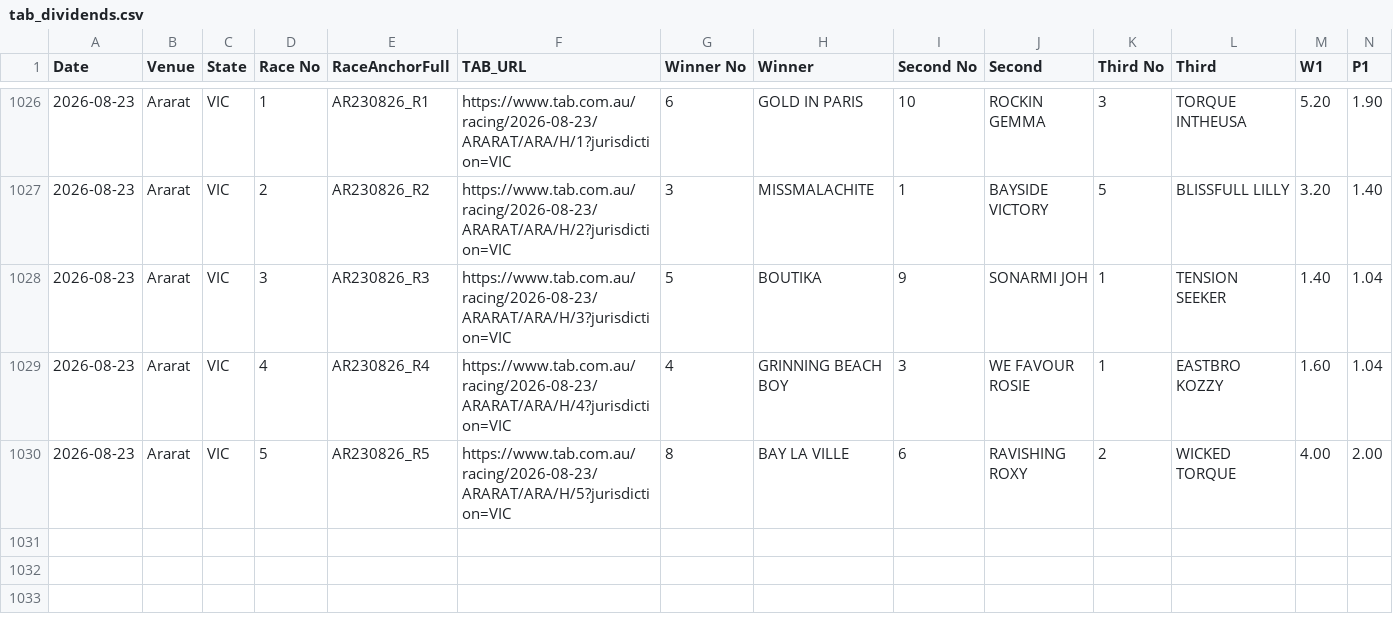
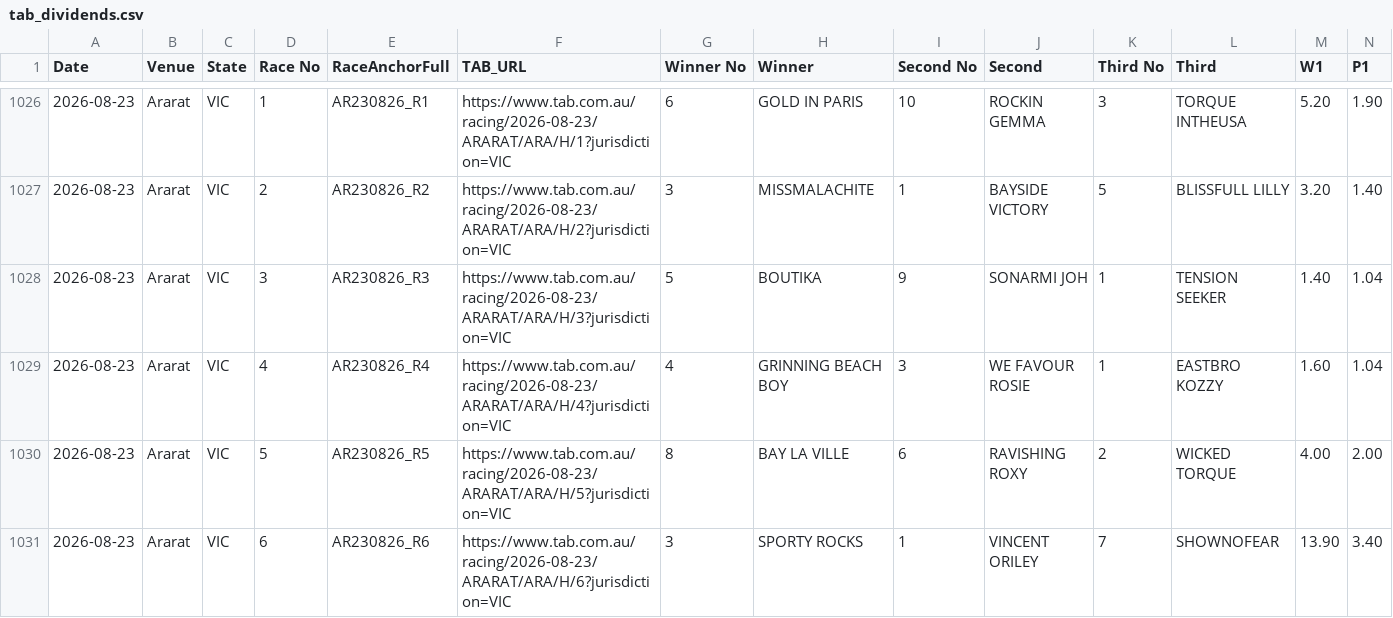
Before and after one commit to harnessapp/Trotify, a CSV file: tab_dividends.csv, drawn as a sheet; only a part is shown, gaps mark what is left out; rows hold the shown columns only; the diff names each change by its address in the sheet, - before the commit and + after, or states it on an @@ line.

```diff
--- a/tab_dividends.csv
+++ b/tab_dividends.csv
+row 1031: 2026-08-23 | Ararat | VIC | 6 | AR230826_R6 | https://www.tab.com.au/racing/2026-08-23/ARARAT/ARA/H/6?jurisdiction=VIC | 3 | SPORTY ROCKS | 1 | VINCENT ORILEY | 7 | SHOWNOFEAR | 13.90 | 3.40
```
Also changed, not shown: 1 other file.
